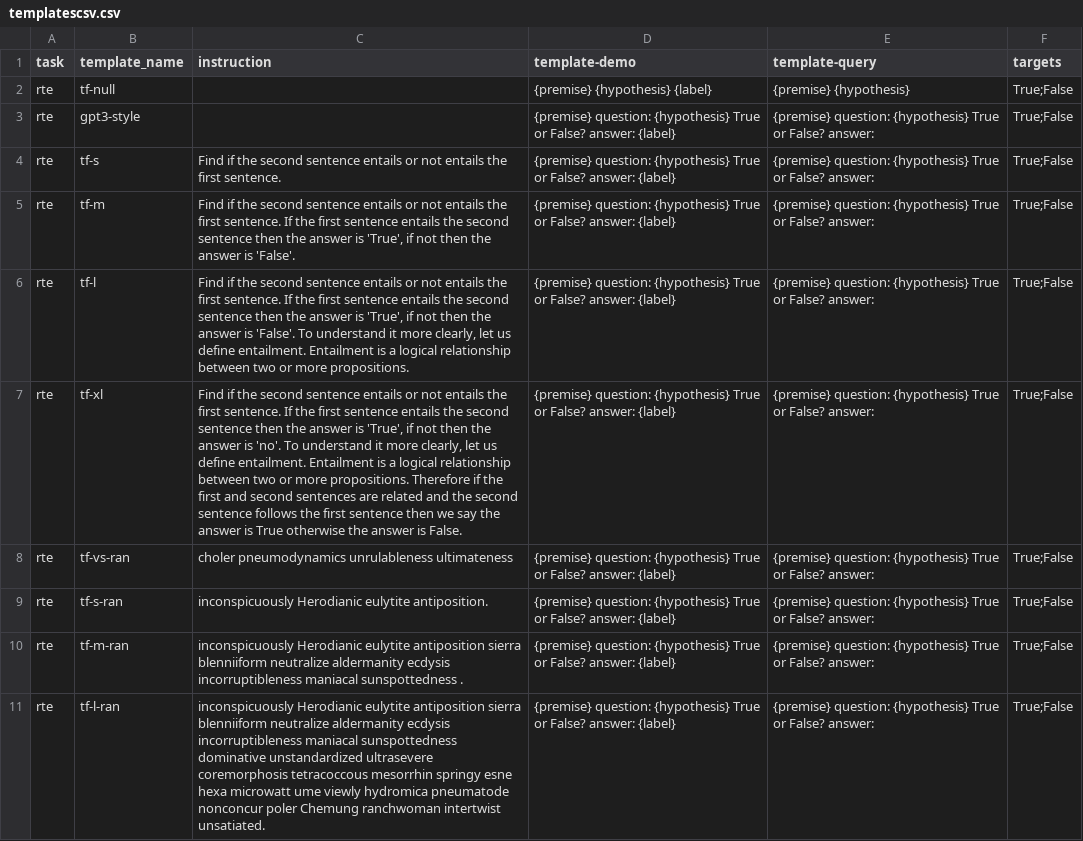
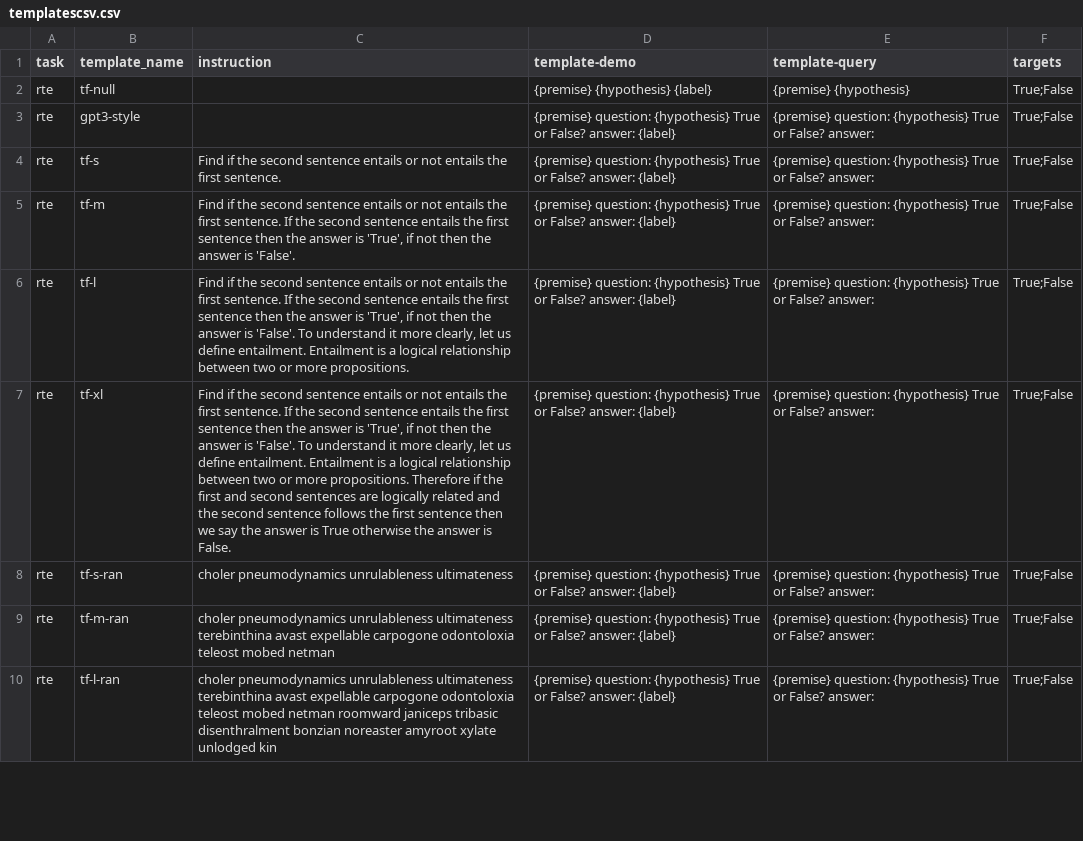
Before and after one commit to NamrataRShivagunde/attributes-of-prompts, a CSV file: templatescsv.csv, drawn as a sheet; only a part is shown; removed rows and columns are numbered as before the commit, all else as after; the diff covers the shown part only; the diff names each change by its address in the sheet, - before the commit and + after, or states it on an @@ line.

Commit message:
all prompts for base case added

```diff
--- a/templatescsv.csv
+++ b/templatescsv.csv
-C5 (instruction): …If the first sentence entails the second sentence then…
+C5 (instruction): …If the second sentence entails the first sentence then…
-C6 (instruction): …If the first sentence entails the second sentence then…
+C6 (instruction): …If the second sentence entails the first sentence then…
-C7 (instruction): …If the first sentence entails the second sentence then the answer is 'True', if not then the answer is 'no'. To understand it more clearly, let us define entailment. Entailment is a logical relationship between two or more propositions. Therefore if the first and second sentences are related and…
+C7 (instruction): …If the second sentence entails the first sentence then the answer is 'True', if not then the answer is 'False'. To understand it more clearly, let us define entailment. Entailment is a logical relationship between two or more propositions. Therefore if the first and second sentences are logically related and…
-row 8: rte | tf-vs-ran | choler pneumodynamics unrulableness ultimateness | {premise} question: {hypothesis} True or False? answer: {label} | {premise} question: {hypothesis} True or False? answer: | True;False
-C8 (instruction): inconspicuously Herodianic eulytite antiposition.
+C8 (instruction): choler pneumodynamics unrulableness ultimateness
-C9 (instruction): inconspicuously Herodianic eulytite antiposition sierra blenniiform neutralize aldermanity ecdysis incorruptibleness maniacal sunspottedness .
+C9 (instruction): choler pneumodynamics unrulableness ultimateness terebinthina avast expellable carpogone odontoloxia teleost mobed netman
-C10 (instruction): inconspicuously Herodianic eulytite antiposition sierra blenniiform neutralize aldermanity ecdysis incorruptibleness maniacal sunspottedness dominative unstandardized ultrasevere coremorphosis tetracoccous mesorrhin springy esne hexa microwatt ume viewly hydromica pneumatode nonconcur poler Chemung ranchwoman intertwist unsatiated.
+C10 (instruction): choler pneumodynamics unrulableness ultimateness terebinthina avast expellable carpogone odontoloxia teleost mobed netman roomward janiceps tribasic disenthralment bonzian noreaster amyroot xylate unlodged kin
```
Also changed, not shown: 1 removed row and 5 edited cells elsewhere in this file.
